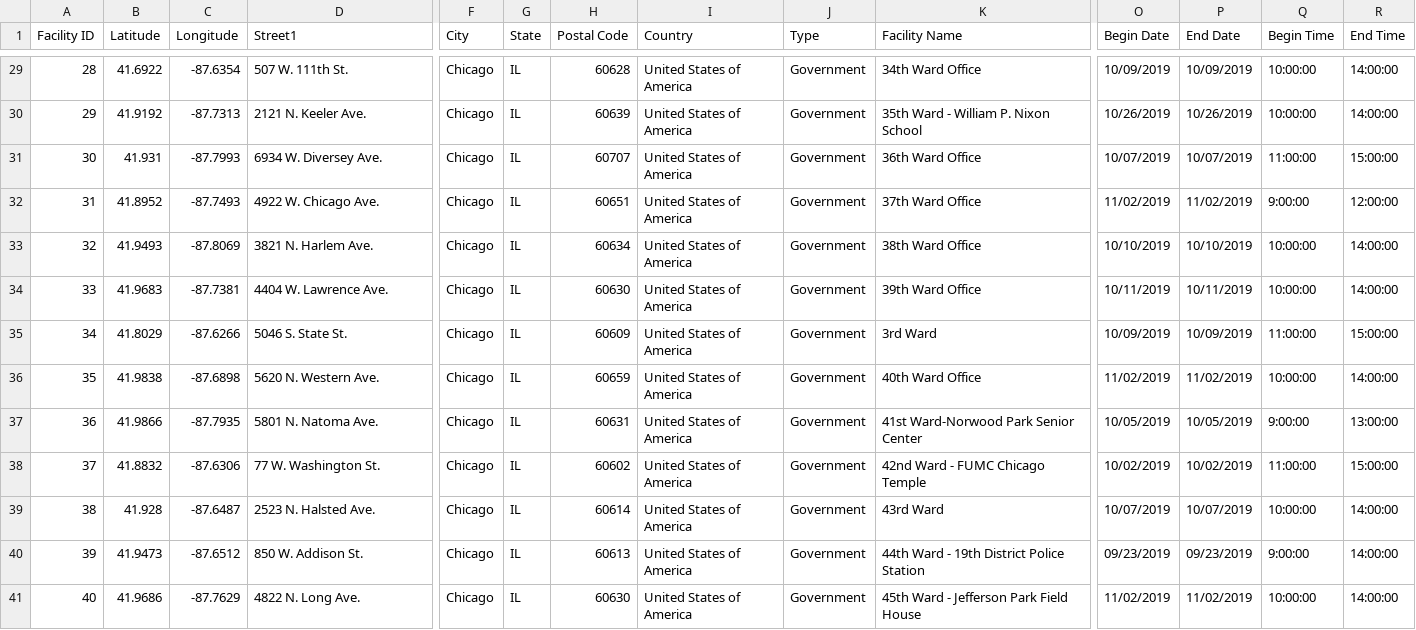
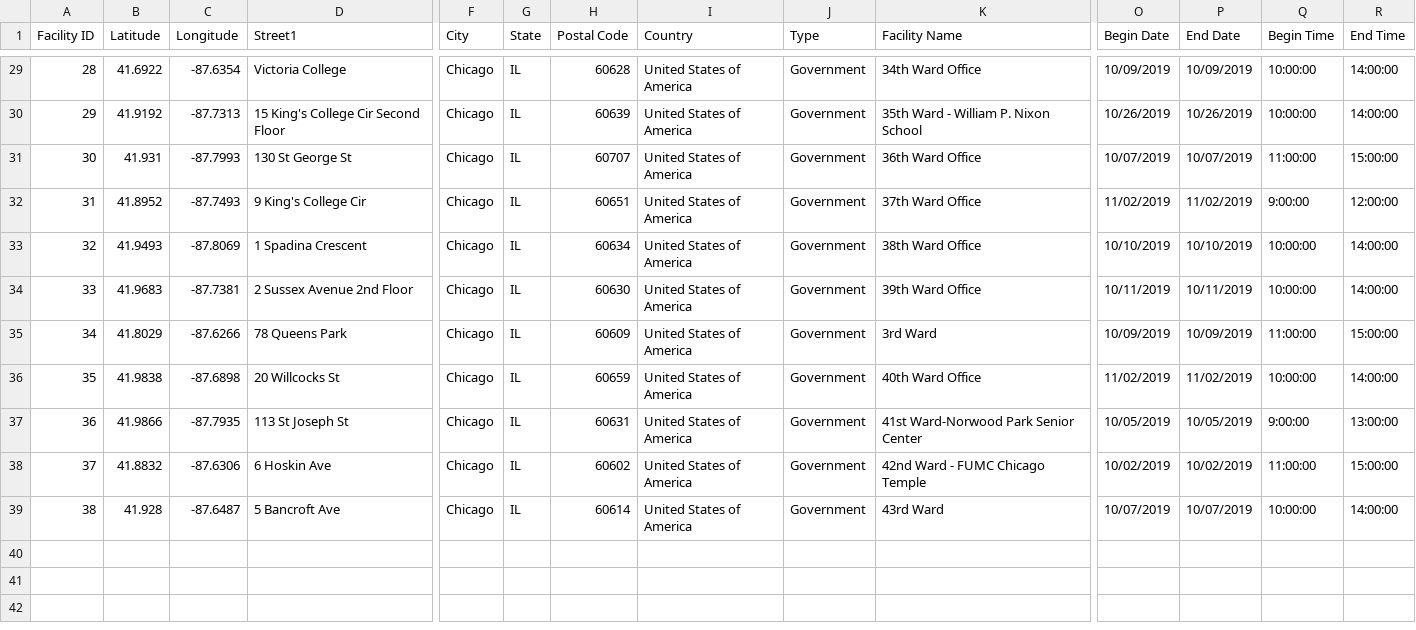
Before and after one commit to meichenster/uoft-study-spot-finder, a CSV file: mie350webapp/WebContent/assets/data/chicago-flu-shot-locations-20192.csv, drawn as a sheet; only a part is shown, gaps mark what is left out; rows hold the shown columns only; the diff covers the shown part only; the diff names each change by its address in the sheet, - before the commit and + after, or states it on an @@ line.

```diff
--- a/mie350webapp/WebContent/assets/data/chicago-flu-shot-locations-20192.csv
+++ b/mie350webapp/WebContent/assets/data/chicago-flu-shot-locations-20192.csv
-D29 (Street1): 507 W. 111th St.
+D29 (Street1): Victoria College
-D30 (Street1): 2121 N. Keeler Ave.
+D30 (Street1): 15 King's College Cir Second Floor
-D31 (Street1): 6934 W. Diversey Ave.
+D31 (Street1): 130 St George St
-D32 (Street1): 4922 W. Chicago Ave.
+D32 (Street1): 9 King's College Cir
-D33 (Street1): 3821 N. Harlem Ave.
+D33 (Street1): 1 Spadina Crescent
-D34 (Street1): 4404 W. Lawrence Ave.
+D34 (Street1): 2 Sussex Avenue 2nd Floor
-D35 (Street1): 5046 S. State St.
+D35 (Street1): 78 Queens Park
-D36 (Street1): 5620 N. Western Ave.
+D36 (Street1): 20 Willcocks St
-D37 (Street1): 5801 N. Natoma Ave.
+D37 (Street1): 113 St Joseph St
-D38 (Street1): 77 W. Washington St.
+D38 (Street1): 6 Hoskin Ave
-D39 (Street1): 2523 N. Halsted Ave.
+D39 (Street1): 5 Bancroft Ave
-row 40: 39 | 41.9473 | -87.6512 | 850 W. Addison St. | Chicago | IL | 60613 | United States of America | Government | 44th Ward - 19th District Police Station | 09/23/2019 | 09/23/2019 | 9:00:00 | 14:00:00
-row 41: 40 | 41.9686 | -87.7629 | 4822 N. Long Ave. | Chicago | IL | 60630 | United States of America | Government | 45th Ward - Jefferson Park Field House | 11/02/2019 | 11/02/2019 | 10:00:00 | 14:00:00
```
Also changed, not shown: 27 edited cells elsewhere in this file.
